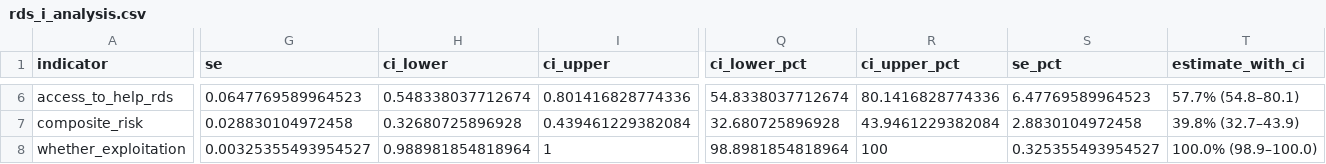
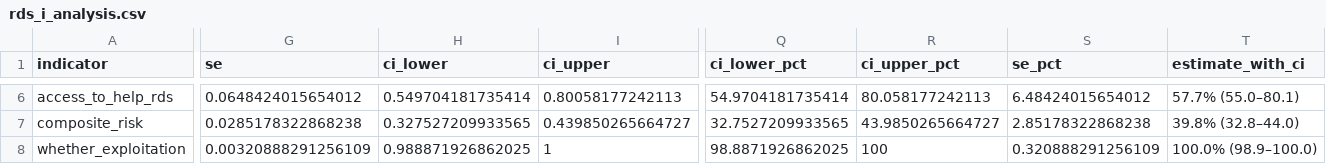
Before and after one commit to smoser11/DWeMSinUK, a CSV file: output/tables/rds_i_analysis.csv, drawn as a sheet; only a part is shown, gaps mark what is left out; the diff covers the shown part only; the diff names each change by its address in the sheet, - before the commit and + after, or states it on an @@ line.

```diff
--- a/output/tables/rds_i_analysis.csv
+++ b/output/tables/rds_i_analysis.csv
-G6 (se): 0.0647769589964523
+G6 (se): 0.0648424015654012
-H6 (ci_lower): 0.548338037712674
+H6 (ci_lower): 0.549704181735414
-I6 (ci_upper): 0.801416828774336
+I6 (ci_upper): 0.80058177242113
-Q6 (ci_lower_pct): 54.8338037712674
+Q6 (ci_lower_pct): 54.9704181735414
-R6 (ci_upper_pct): 80.1416828774336
+R6 (ci_upper_pct): 80.058177242113
-S6 (se_pct): 6.47769589964523
+S6 (se_pct): 6.48424015654012
-T6 (estimate_with_ci): 57.7% (54.8–80.1)
+T6 (estimate_with_ci): 57.7% (55.0–80.1)
-G7 (se): 0.028830104972458
+G7 (se): 0.0285178322868238
-H7 (ci_lower): 0.32680725896928
+H7 (ci_lower): 0.327527209933565
-I7 (ci_upper): 0.439461229382084
+I7 (ci_upper): 0.439850265664727
-Q7 (ci_lower_pct): 32.680725896928
+Q7 (ci_lower_pct): 32.7527209933565
-R7 (ci_upper_pct): 43.9461229382084
+R7 (ci_upper_pct): 43.9850265664727
-S7 (se_pct): 2.8830104972458
+S7 (se_pct): 2.85178322868238
-T7 (estimate_with_ci): 39.8% (32.7–43.9)
+T7 (estimate_with_ci): 39.8% (32.8–44.0)
-G8 (se): 0.00325355493954527
+G8 (se): 0.00320888291256109
-H8 (ci_lower): 0.988981854818964
+H8 (ci_lower): 0.988871926862025
-Q8 (ci_lower_pct): 98.8981854818964
+Q8 (ci_lower_pct): 98.8871926862025
-S8 (se_pct): 0.325355493954527
+S8 (se_pct): 0.320888291256109
```
Also changed, not shown: 34 edited cells elsewhere in this file, output/tables/rds_main_results.csv, 12 other files.
